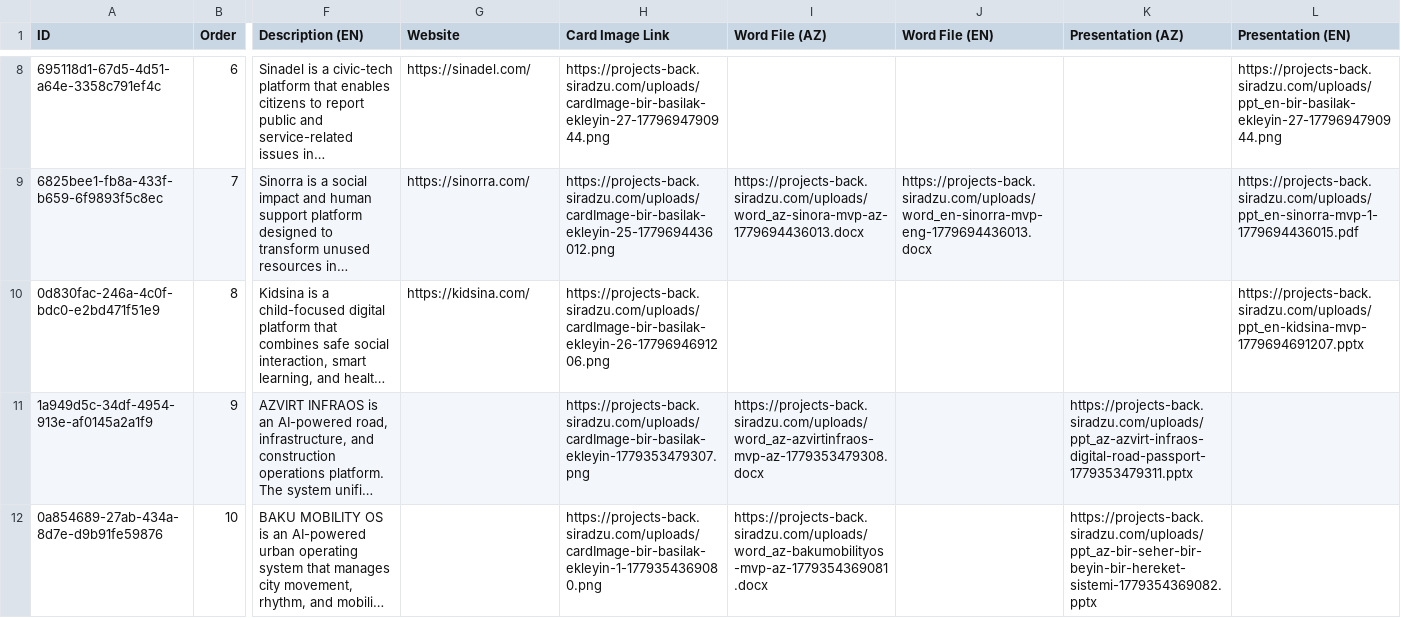
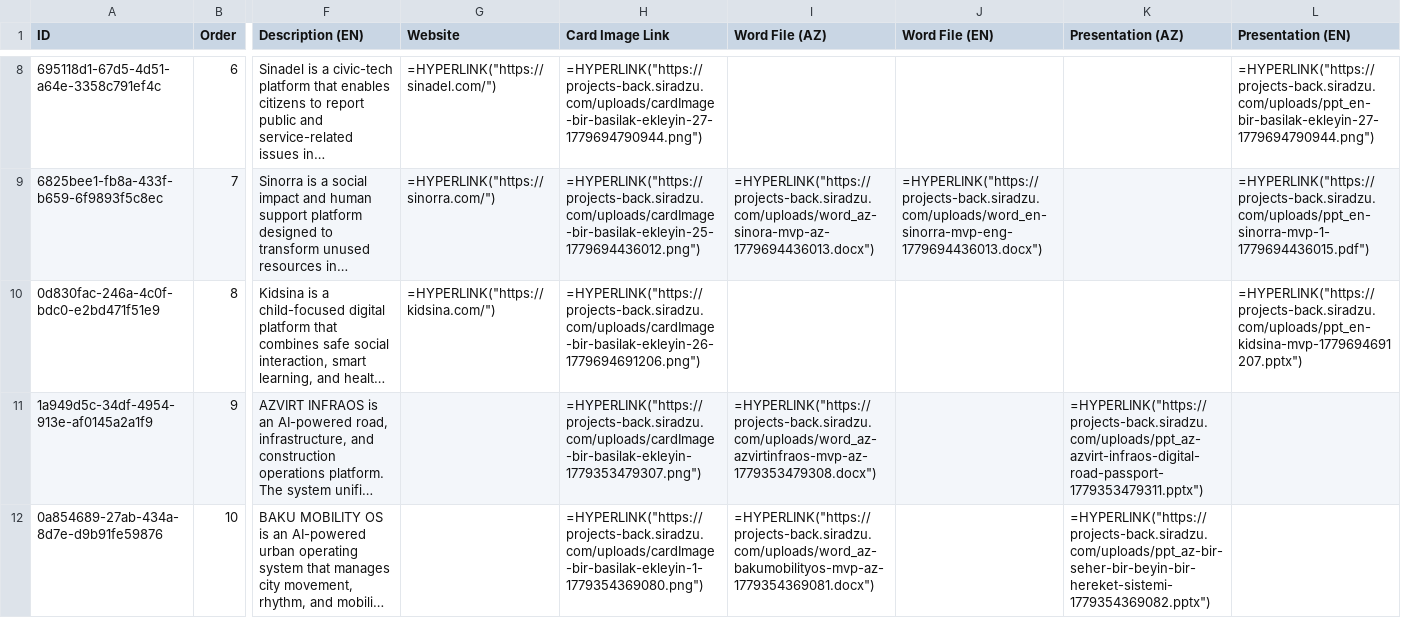
Before and after one commit to ZakirAliyev/projects.siradzu.com, a CSV file: projects/src/assets/projects.csv, drawn as a sheet; only a part is shown, gaps mark what is left out; long unchanged cells end in …; the diff covers the shown part only; the diff names each change by its address in the sheet, - before the commit and + after, or states it on an @@ line.

Commit message:
update CSV with active clickable hyperlinks

```diff
--- a/projects/src/assets/projects.csv
+++ b/projects/src/assets/projects.csv
-G8 (Website): https://sinadel.com/
+G8 (Website): =HYPERLINK("https://sinadel.com/")
-H8 (Card Image Link): https://projects-back.siradzu.com/uploads/cardImage-bir-basilak-ekleyin-27-1779694790944.png
+H8 (Card Image Link): =HYPERLINK("https://projects-back.siradzu.com/uploads/cardImage-bir-basilak-ekleyin-27-1779694790944.png")
-L8 (Presentation (EN)): https://projects-back.siradzu.com/uploads/ppt_en-bir-basilak-ekleyin-27-1779694790944.png
+L8 (Presentation (EN)): =HYPERLINK("https://projects-back.siradzu.com/uploads/ppt_en-bir-basilak-ekleyin-27-1779694790944.png")
-G9 (Website): https://sinorra.com/
+G9 (Website): =HYPERLINK("https://sinorra.com/")
-H9 (Card Image Link): https://projects-back.siradzu.com/uploads/cardImage-bir-basilak-ekleyin-25-1779694436012.png
+H9 (Card Image Link): =HYPERLINK("https://projects-back.siradzu.com/uploads/cardImage-bir-basilak-ekleyin-25-1779694436012.png")
-I9 (Word File (AZ)): https://projects-back.siradzu.com/uploads/word_az-sinora-mvp-az-1779694436013.docx
+I9 (Word File (AZ)): =HYPERLINK("https://projects-back.siradzu.com/uploads/word_az-sinora-mvp-az-1779694436013.docx")
-J9 (Word File (EN)): https://projects-back.siradzu.com/uploads/word_en-sinorra-mvp-eng-1779694436013.docx
+J9 (Word File (EN)): =HYPERLINK("https://projects-back.siradzu.com/uploads/word_en-sinorra-mvp-eng-1779694436013.docx")
-L9 (Presentation (EN)): https://projects-back.siradzu.com/uploads/ppt_en-sinorra-mvp-1-1779694436015.pdf
+L9 (Presentation (EN)): =HYPERLINK("https://projects-back.siradzu.com/uploads/ppt_en-sinorra-mvp-1-1779694436015.pdf")
-G10 (Website): https://kidsina.com/
+G10 (Website): =HYPERLINK("https://kidsina.com/")
-H10 (Card Image Link): https://projects-back.siradzu.com/uploads/cardImage-bir-basilak-ekleyin-26-1779694691206.png
+H10 (Card Image Link): =HYPERLINK("https://projects-back.siradzu.com/uploads/cardImage-bir-basilak-ekleyin-26-1779694691206.png")
-L10 (Presentation (EN)): https://projects-back.siradzu.com/uploads/ppt_en-kidsina-mvp-1779694691207.pptx
+L10 (Presentation (EN)): =HYPERLINK("https://projects-back.siradzu.com/uploads/ppt_en-kidsina-mvp-1779694691207.pptx")
-H11 (Card Image Link): https://projects-back.siradzu.com/uploads/cardImage-bir-basilak-ekleyin-1779353479307.png
+H11 (Card Image Link): =HYPERLINK("https://projects-back.siradzu.com/uploads/cardImage-bir-basilak-ekleyin-1779353479307.png")
-I11 (Word File (AZ)): https://projects-back.siradzu.com/uploads/word_az-azvirtinfraos-mvp-az-1779353479308.docx
+I11 (Word File (AZ)): =HYPERLINK("https://projects-back.siradzu.com/uploads/word_az-azvirtinfraos-mvp-az-1779353479308.docx")
-K11 (Presentation (AZ)): https://projects-back.siradzu.com/uploads/ppt_az-azvirt-infraos-digital-road-passport-1779353479311.pptx
+K11 (Presentation (AZ)): =HYPERLINK("https://projects-back.siradzu.com/uploads/ppt_az-azvirt-infraos-digital-road-passport-1779353479311.pptx")
-H12 (Card Image Link): https://projects-back.siradzu.com/uploads/cardImage-bir-basilak-ekleyin-1-1779354369080.png
+H12 (Card Image Link): =HYPERLINK("https://projects-back.siradzu.com/uploads/cardImage-bir-basilak-ekleyin-1-1779354369080.png")
-I12 (Word File (AZ)): https://projects-back.siradzu.com/uploads/word_az-bakumobilityos-mvp-az-1779354369081.docx
+I12 (Word File (AZ)): =HYPERLINK("https://projects-back.siradzu.com/uploads/word_az-bakumobilityos-mvp-az-1779354369081.docx")
-K12 (Presentation (AZ)): https://projects-back.siradzu.com/uploads/ppt_az-bir-seher-bir-beyin-bir-hereket-sistemi-1779354369082.pptx
+K12 (Presentation (AZ)): =HYPERLINK("https://projects-back.siradzu.com/uploads/ppt_az-bir-seher-bir-beyin-bir-hereket-sistemi-1779354369082.pptx")
```
Also changed, not shown: 60 edited cells elsewhere in this file.
